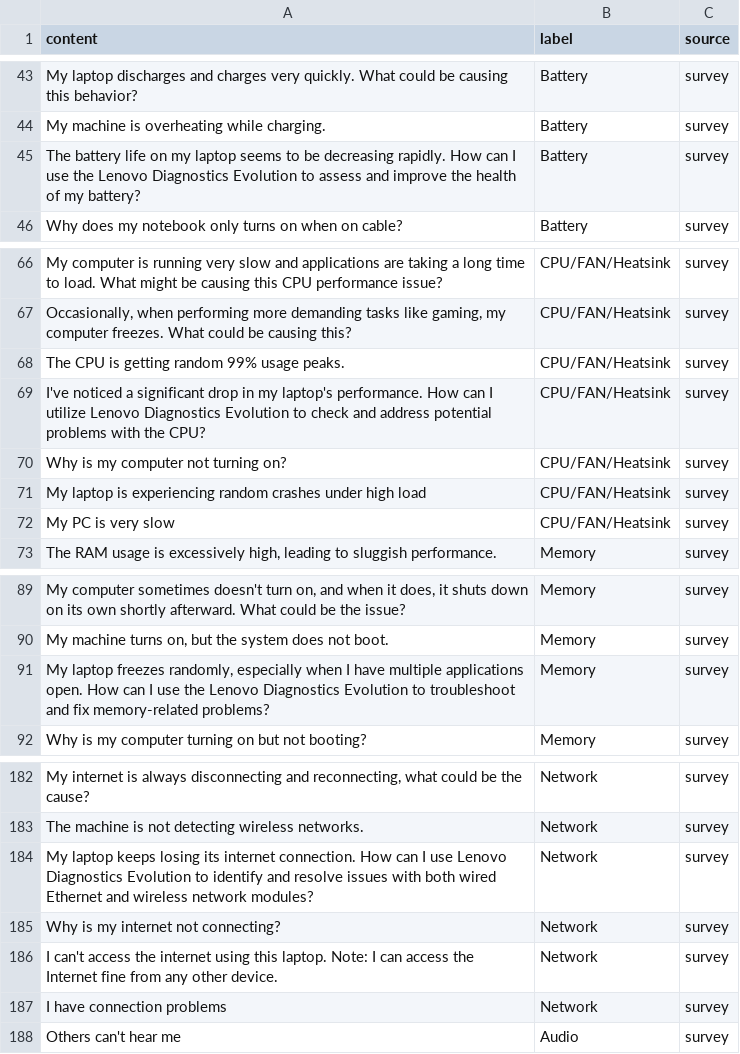
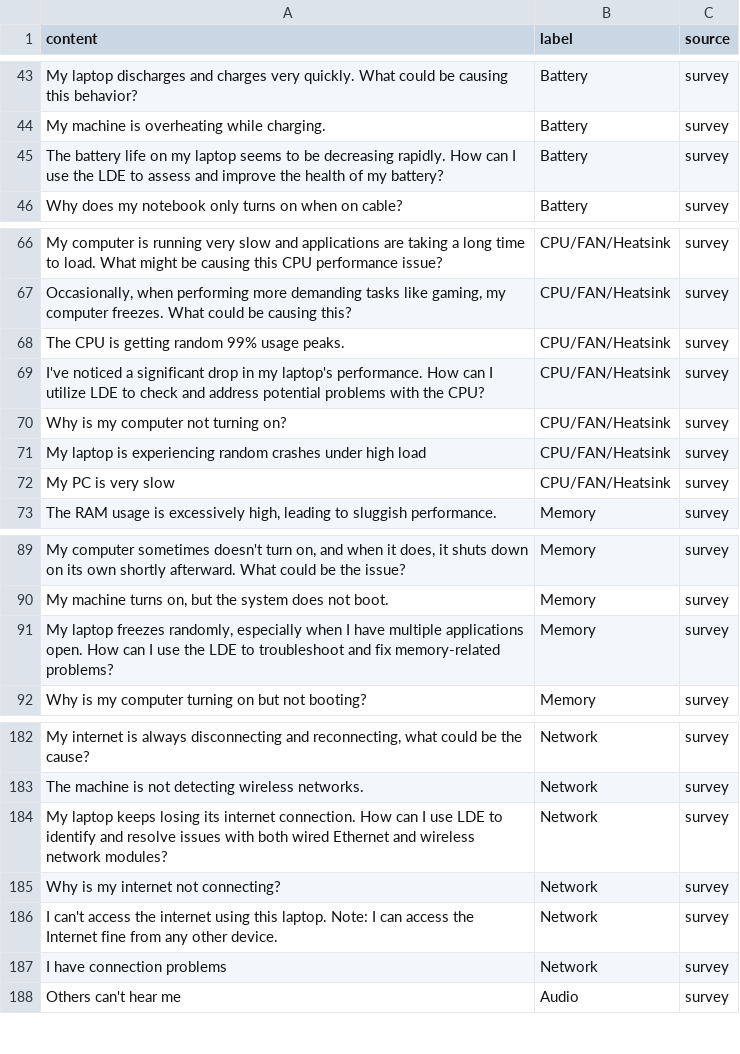
Before and after one commit to malu-maia/FACTO, a CSV file: FACTO.csv, drawn as a sheet; only a part is shown, gaps mark what is left out.

Commit message:
[+] updating dataset

```diff
--- a/FACTO.csv
+++ b/FACTO.csv
@@ -44,3 +44,3 @@ My laptop discharges and charges very quickly. What could be causing this behavi
 My machine is overheating while charging.;Battery;survey
-The battery life on my laptop seems to be decreasing rapidly. How can I use the Lenovo Diagnostics Evolution to assess and improve the health of my battery?;Battery;survey
+The battery life on my laptop seems to be decreasing rapidly. How can I use the LDE to assess and improve the health of my battery?;Battery;survey
 Why does my notebook only turns on when on cable?;Battery;survey
@@ -68,3 +68,3 @@ Occasionally, when performing more demanding tasks like gaming, my computer free
 The CPU is getting random 99% usage peaks.;CPU/FAN/Heatsink;survey
-I've noticed a significant drop in my laptop's performance. How can I utilize Lenovo Diagnostics Evolution to check and address potential problems with the CPU?;CPU/FAN/Heatsink;survey
+I've noticed a significant drop in my laptop's performance. How can I utilize LDE to check and address potential problems with the CPU?;CPU/FAN/Heatsink;survey
 Why is my computer not turning on?;CPU/FAN/Heatsink;survey
@@ -90,3 +90,3 @@ My computer sometimes doesn't turn on, and when it does, it shuts down on its ow
 My machine turns on, but the system does not boot.;Memory;survey
-My laptop freezes randomly, especially when I have multiple applications open. How can I use the Lenovo Diagnostics Evolution to troubleshoot and fix memory-related problems?;Memory;survey
+My laptop freezes randomly, especially when I have multiple applications open. How can I use the LDE to troubleshoot and fix memory-related problems?;Memory;survey
 Why is my computer turning on but not booting?;Memory;survey
@@ -183,3 +183,3 @@ My internet is always disconnecting and reconnecting, what could be the cause?;N
 The machine is not detecting wireless networks.;Network;survey
-My laptop keeps losing its internet connection. How can I use Lenovo Diagnostics Evolution to identify and resolve issues with both wired Ethernet and wireless network modules?;Network;survey
+My laptop keeps losing its internet connection. How can I use LDE to identify and resolve issues with both wired Ethernet and wireless network modules?;Network;survey
 Why is my internet not connecting?;Network;survey
```
